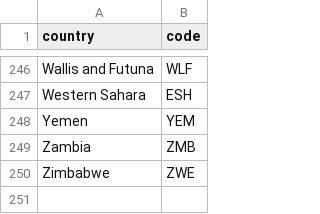
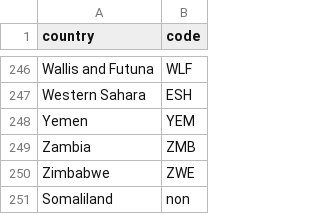
Before and after one commit to HamidDelshadi/AfricaItalyMigration, a CSV file: data/allcodes.csv, drawn as a sheet; only a part is shown, gaps mark what is left out; the diff names each change by its address in the sheet, - before the commit and + after, or states it on an @@ line.

Commit message:
somaliland problem fixed

```diff
--- a/data/allcodes.csv
+++ b/data/allcodes.csv
+row 251: Somaliland | non
```
Also changed, not shown: 1 other file.
